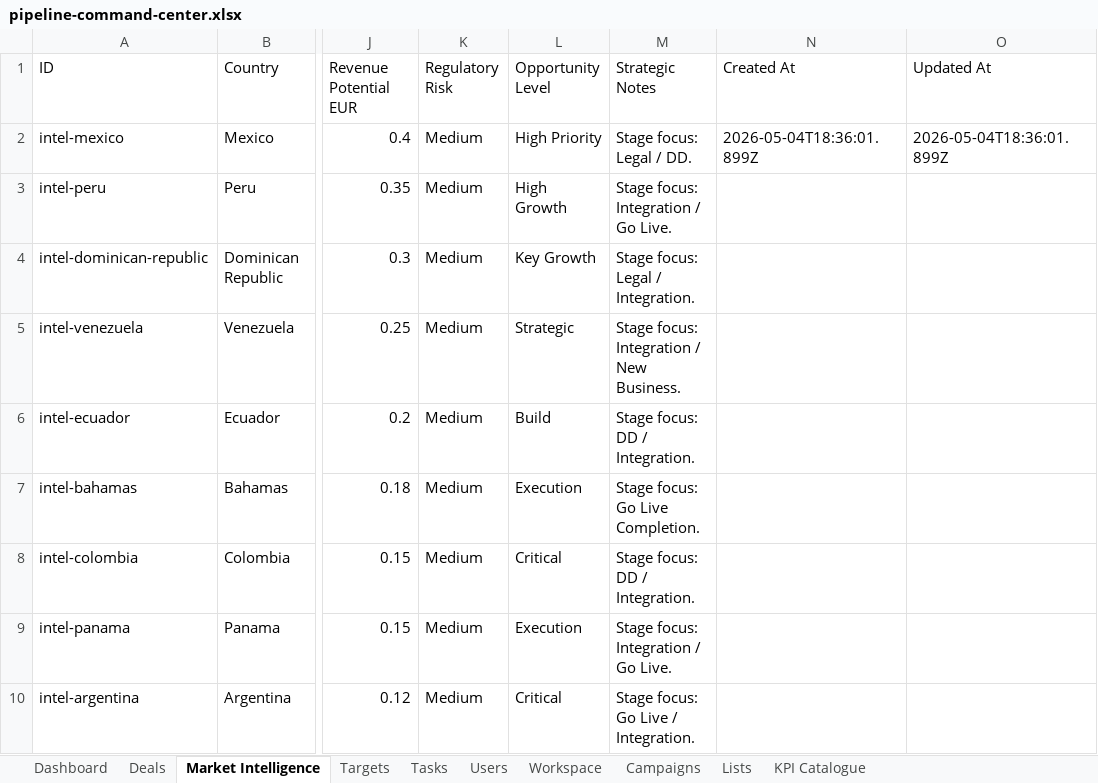
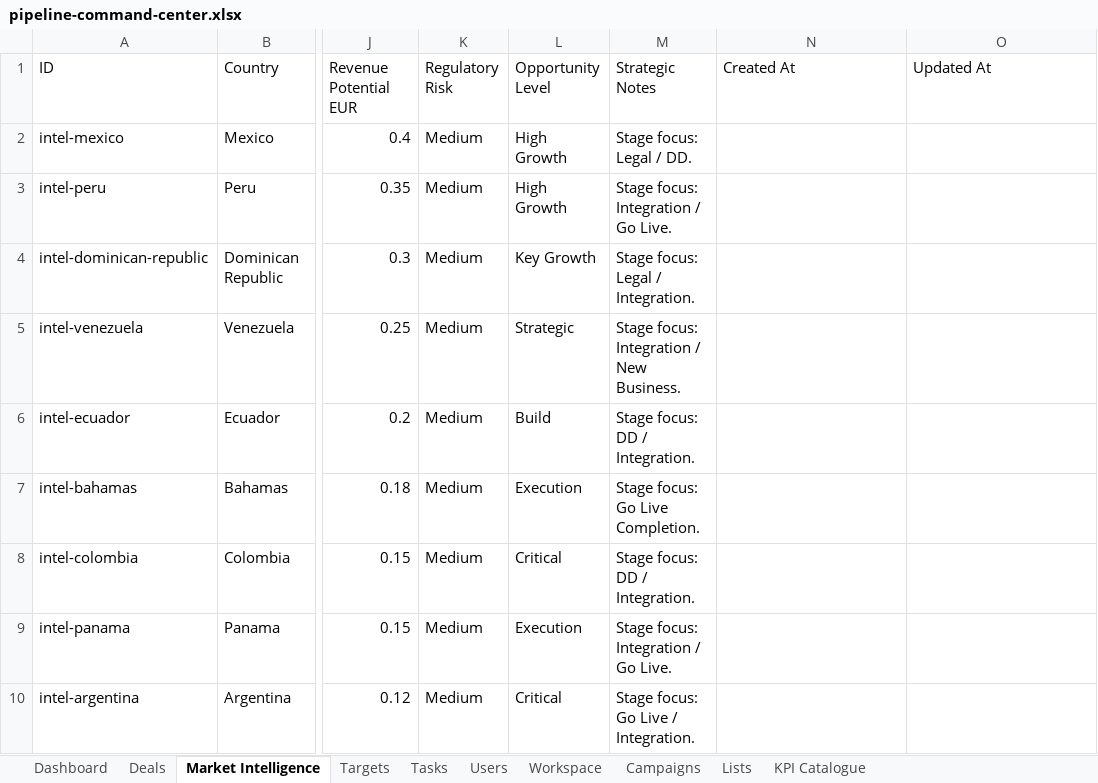
Before and after one commit to comercial24122025-blip/SalesRep, an Excel workbook: data/pipeline-command-center.xlsx, sheet Market Intelligence, drawn as a sheet; only a part is shown, gaps mark what is left out; values as stored, in another font and other column widths than the file's, no borders; the diff names each change by its address in the sheet, - before the commit and + after, or states it on an @@ line.

```diff
--- a/data/pipeline-command-center.xlsx (sheet Market Intelligence)
+++ b/data/pipeline-command-center.xlsx (sheet Market Intelligence)
-L2 (Opportunity Level): High Priority
+L2 (Opportunity Level): High Growth
-N2 (Created At): 2026-05-04T18:36:01.899Z
+N2 (Created At): (empty)
-O2 (Updated At): 2026-05-04T18:36:01.899Z
+O2 (Updated At): (empty)
```
Also changed, not shown: sheet Deals, sheet Tasks, sheet Users, sheet Dashboard, sheet Workspace, 3 other files.
